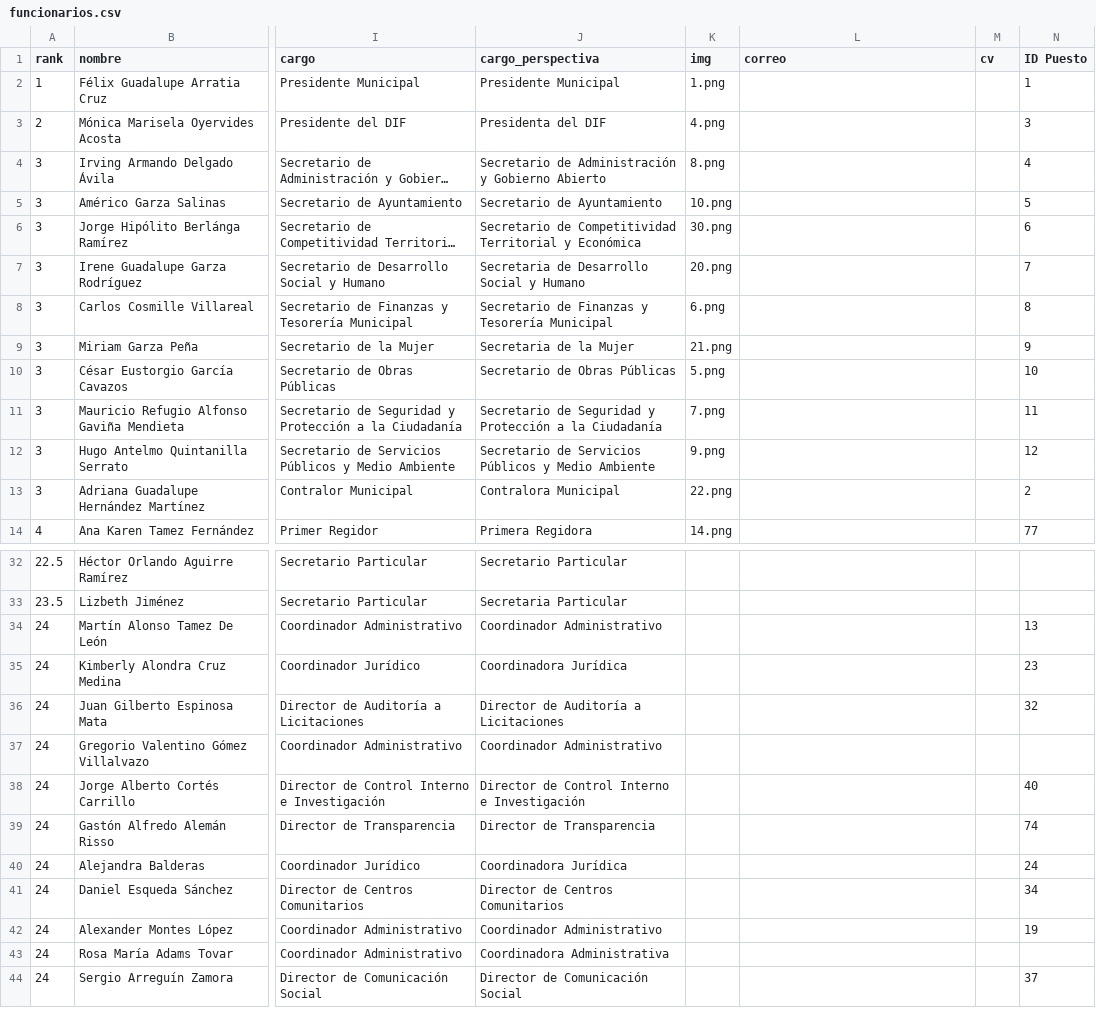
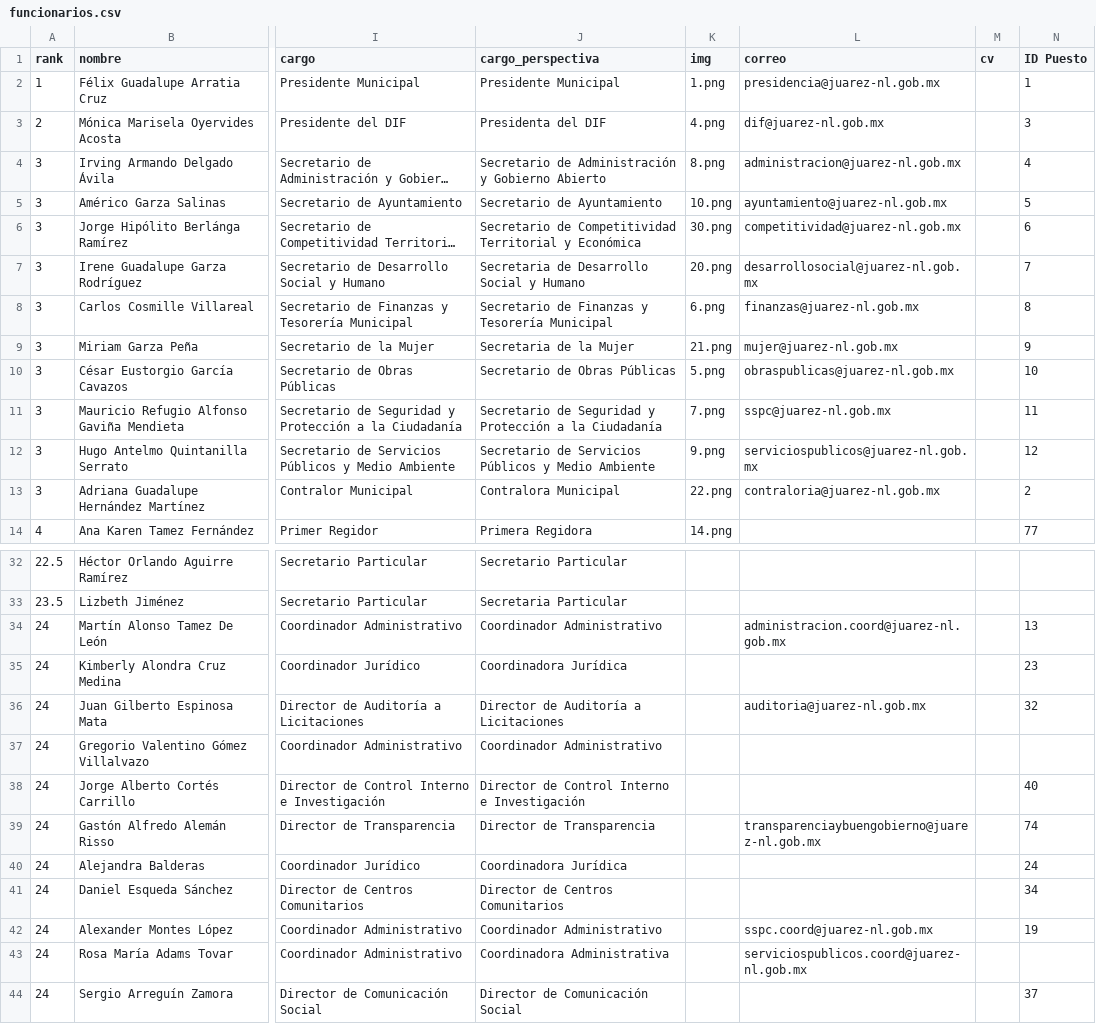
Before and after one commit to velverconsulting/soyjuarense-public, a CSV file: funcionarios.csv, drawn as a sheet; only a part is shown, gaps mark what is left out; long unchanged cells end in …; the diff covers the shown part only; the diff names each change by its address in the sheet, - before the commit and + after, or states it on an @@ line.

Commit message:
Updated file with CSV data from Google Sheets on 2024-11-15T17:26:32.759Z

```diff
--- a/funcionarios.csv
+++ b/funcionarios.csv
-L2 (correo): (empty)
+L2 (correo): presidencia@juarez-nl.gob.mx
-L3 (correo): (empty)
+L3 (correo): dif@juarez-nl.gob.mx
-L4 (correo): (empty)
+L4 (correo): administracion@juarez-nl.gob.mx
-L5 (correo): (empty)
+L5 (correo): ayuntamiento@juarez-nl.gob.mx
-L6 (correo): (empty)
+L6 (correo): competitividad@juarez-nl.gob.mx
-L7 (correo): (empty)
+L7 (correo): desarrollosocial@juarez-nl.gob.mx
-L8 (correo): (empty)
+L8 (correo): finanzas@juarez-nl.gob.mx
-L9 (correo): (empty)
+L9 (correo): mujer@juarez-nl.gob.mx
-L10 (correo): (empty)
+L10 (correo): obraspublicas@juarez-nl.gob.mx
-L11 (correo): (empty)
+L11 (correo): sspc@juarez-nl.gob.mx
-L12 (correo): (empty)
+L12 (correo): serviciospublicos@juarez-nl.gob.mx
-L13 (correo): (empty)
+L13 (correo): contraloria@juarez-nl.gob.mx
-L34 (correo): (empty)
+L34 (correo): administracion.coord@juarez-nl.gob.mx
-L36 (correo): (empty)
+L36 (correo): auditoria@juarez-nl.gob.mx
-L39 (correo): (empty)
+L39 (correo): transparenciaybuengobierno@juarez-nl.gob.mx
-L42 (correo): (empty)
+L42 (correo): sspc.coord@juarez-nl.gob.mx
-L43 (correo): (empty)
+L43 (correo): serviciospublicos.coord@juarez-nl.gob.mx
```
Also changed, not shown: 13 edited cells elsewhere in this file.
